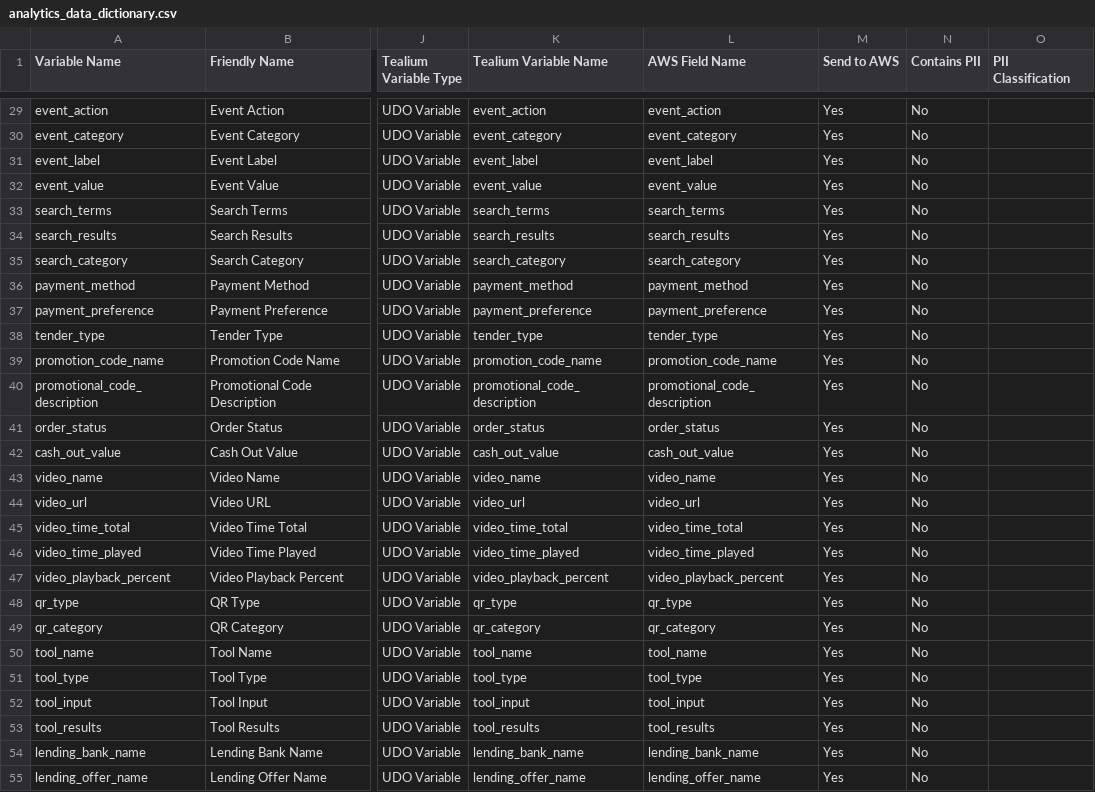
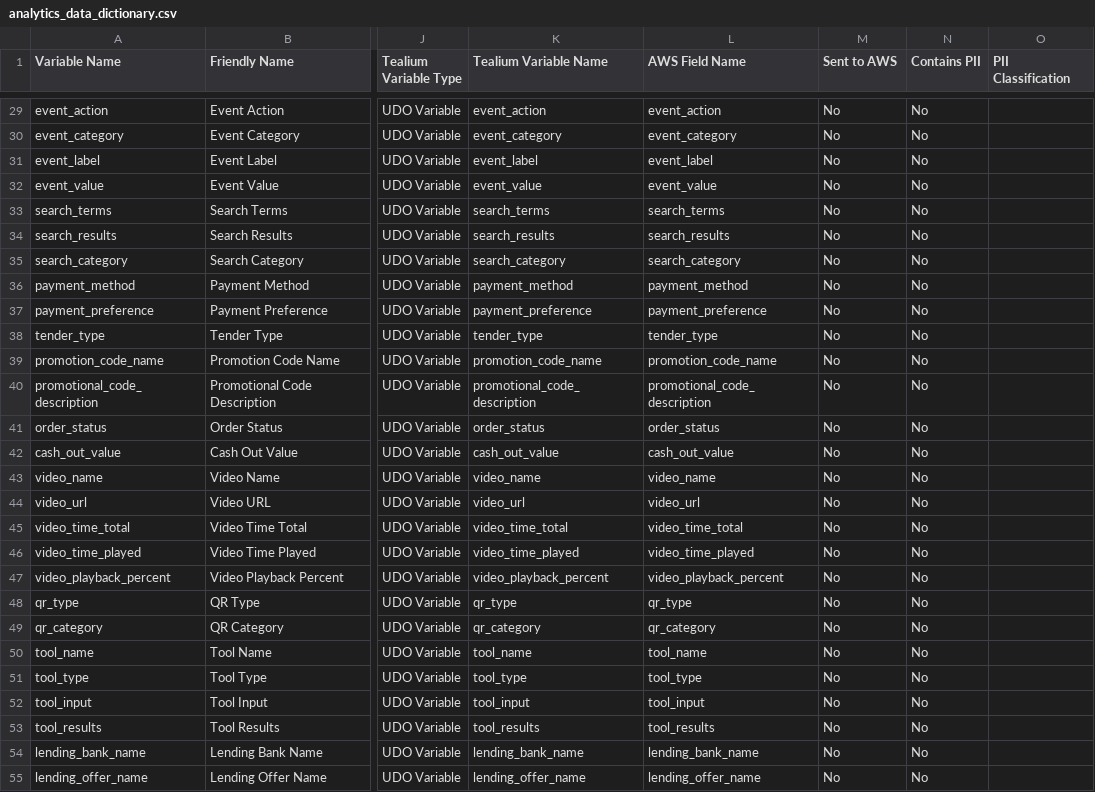
Before and after one commit to Nikhil-Lakha/Digital-Analytics-Data-Dictionary, a CSV file: data/analytics_data_dictionary.csv, drawn as a sheet; only a part is shown, gaps mark what is left out; the diff covers the shown part only; the diff names each change by its address in the sheet, - before the commit and + after, or states it on an @@ line.

```diff
--- a/data/analytics_data_dictionary.csv
+++ b/data/analytics_data_dictionary.csv
-M1: Send to AWS
+M1: Sent to AWS
-M29:M55 (Sent to AWS): Yes
+M29:M55 (Sent to AWS): No
```
Also changed, not shown: 150 edited cells elsewhere in this file, 2 other files.
